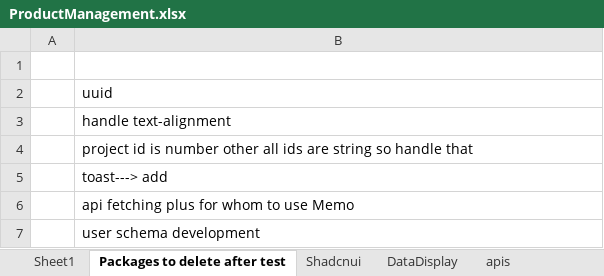
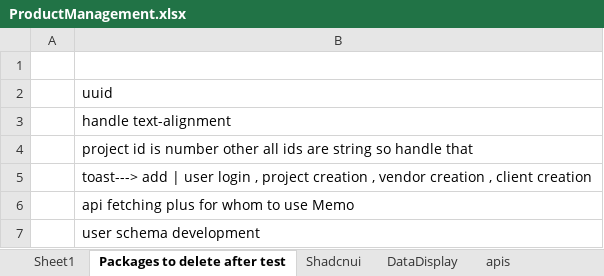
Before and after one commit to Ahishekoza/Project_Management, an Excel workbook: ProductManagement.xlsx, sheet Packages to delete after test, drawn as a sheet; values as stored, in another font and other column widths than the file's, no borders; the diff names each change by its address in the sheet, - before the commit and + after, or states it on an @@ line.

```diff
--- a/ProductManagement.xlsx (sheet Packages to delete after test)
+++ b/ProductManagement.xlsx (sheet Packages to delete after test)
-B5: toast---> add
+B5: toast---> add | user login , project creation , vendor creation , client creation
```
Also changed, not shown: 10 other files.
